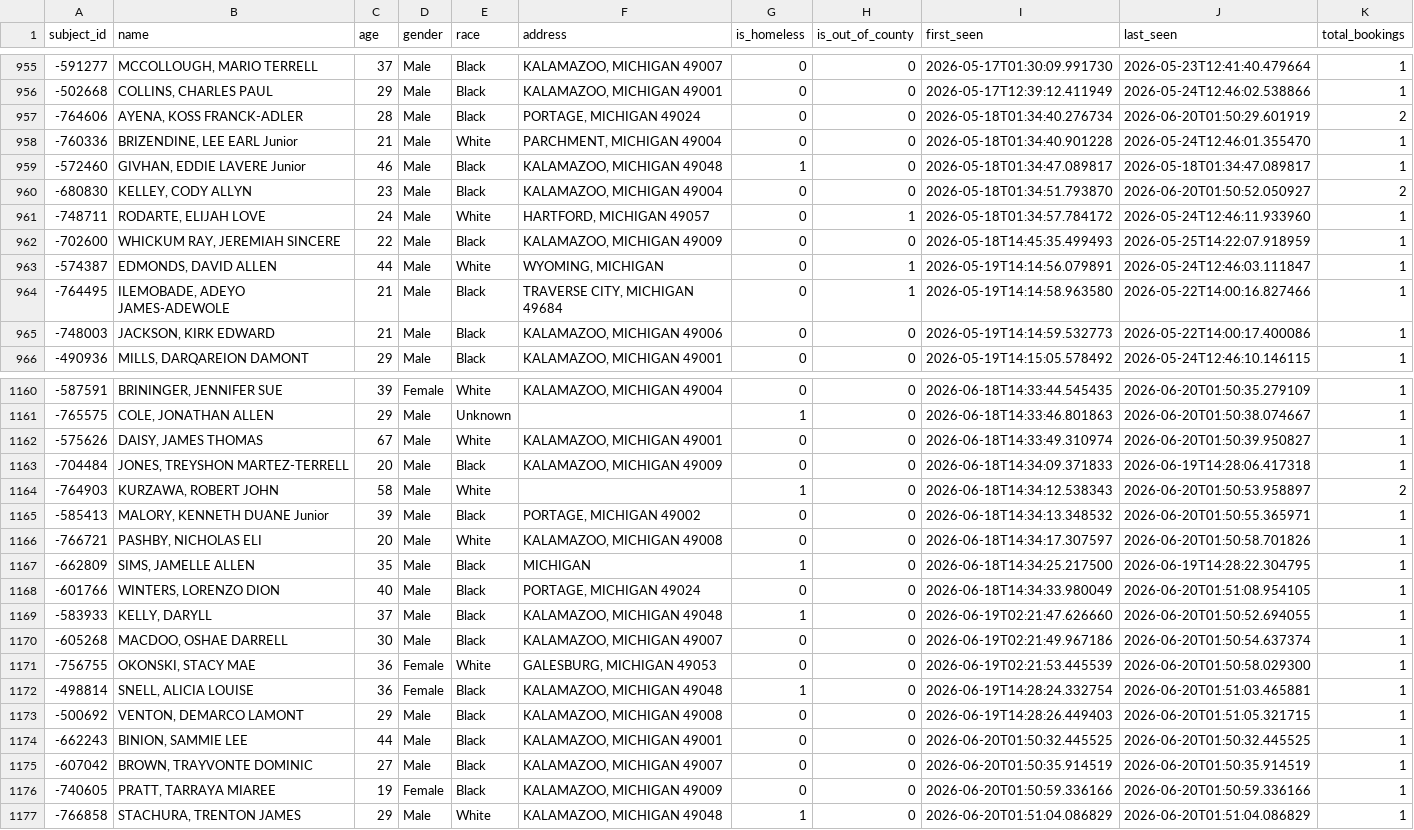
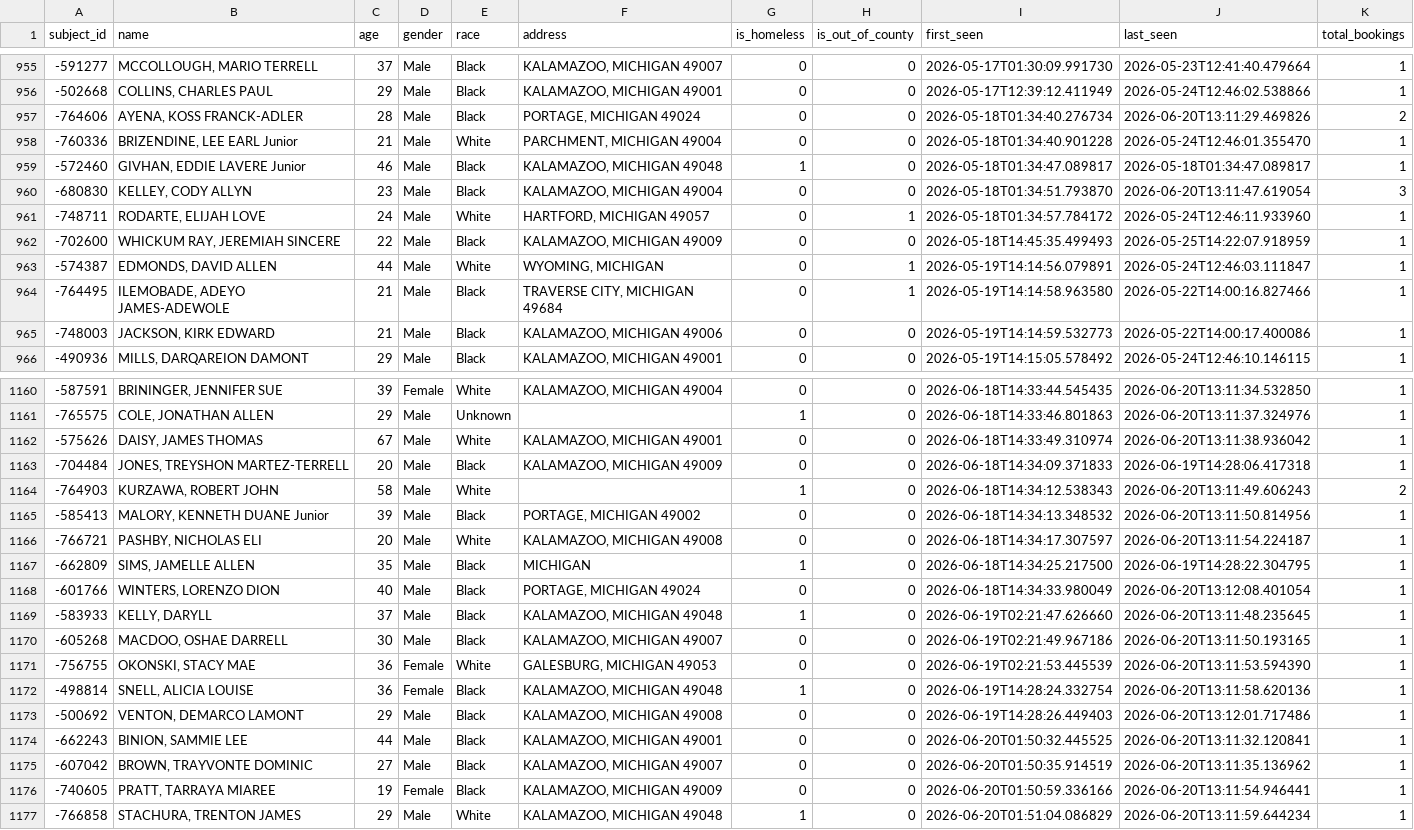
Before and after one commit to kalebwolfgang/kalamazoo-jail-scraper, a CSV file: all_historical_people.csv, drawn as a sheet; only a part is shown, gaps mark what is left out; the diff covers the shown part only.

```diff
--- a/all_historical_people.csv
+++ b/all_historical_people.csv
@@ -956,6 +956,6 @@ subject_id,name,age,gender,race,address,is_homeless,is_out_of_county,first_seen,
 -502668,"COLLINS, CHARLES PAUL",29,Male,Black,"KALAMAZOO, MICHIGAN 49001",0,0,2026-05-17T12:39:12.411949,2026-05-24T12:46:02.538866,1
--764606,"AYENA, KOSS FRANCK-ADLER",28,Male,Black,"PORTAGE, MICHIGAN 49024",0,0,2026-05-18T01:34:40.276734,2026-06-20T01:50:29.601919,2
+-764606,"AYENA, KOSS FRANCK-ADLER",28,Male,Black,"PORTAGE, MICHIGAN 49024",0,0,2026-05-18T01:34:40.276734,2026-06-20T13:11:29.469826,2
 -760336,"BRIZENDINE, LEE EARL Junior",21,Male,White,"PARCHMENT, MICHIGAN 49004",0,0,2026-05-18T01:34:40.901228,2026-05-24T12:46:01.355470,1
 -572460,"GIVHAN, EDDIE LAVERE Junior",46,Male,Black,"KALAMAZOO, MICHIGAN 49048",1,0,2026-05-18T01:34:47.089817,2026-05-18T01:34:47.089817,1
--680830,"KELLEY, CODY ALLYN",23,Male,Black,"KALAMAZOO, MICHIGAN 49004",0,0,2026-05-18T01:34:51.793870,2026-06-20T01:50:52.050927,2
+-680830,"KELLEY, CODY ALLYN",23,Male,Black,"KALAMAZOO, MICHIGAN 49004",0,0,2026-05-18T01:34:51.793870,2026-06-20T13:11:47.619054,3
 -748711,"RODARTE, ELIJAH LOVE",24,Male,White,"HARTFORD, MICHIGAN 49057",0,1,2026-05-18T01:34:57.784172,2026-05-24T12:46:11.933960,1
@@ -1160,18 +1160,18 @@ subject_id,name,age,gender,race,address,is_homeless,is_out_of_county,first_seen,
--587591,"BRININGER, JENNIFER SUE",39,Female,White,"KALAMAZOO, MICHIGAN 49004",0,0,2026-06-18T14:33:44.545435,2026-06-20T01:50:35.279109,1
--765575,"COLE, JONATHAN ALLEN",29,Male,Unknown,,1,0,2026-06-18T14:33:46.801863,2026-06-20T01:50:38.074667,1
--575626,"DAISY, JAMES THOMAS",67,Male,White,"KALAMAZOO, MICHIGAN 49001",0,0,2026-06-18T14:33:49.310974,2026-06-20T01:50:39.950827,1
+-587591,"BRININGER, JENNIFER SUE",39,Female,White,"KALAMAZOO, MICHIGAN 49004",0,0,2026-06-18T14:33:44.545435,2026-06-20T13:11:34.532850,1
+-765575,"COLE, JONATHAN ALLEN",29,Male,Unknown,,1,0,2026-06-18T14:33:46.801863,2026-06-20T13:11:37.324976,1
+-575626,"DAISY, JAMES THOMAS",67,Male,White,"KALAMAZOO, MICHIGAN 49001",0,0,2026-06-18T14:33:49.310974,2026-06-20T13:11:38.936042,1
 -704484,"JONES, TREYSHON MARTEZ-TERRELL",20,Male,Black,"KALAMAZOO, MICHIGAN 49009",0,0,2026-06-18T14:34:09.371833,2026-06-19T14:28:06.417318,1
--764903,"KURZAWA, ROBERT JOHN",58,Male,White,,1,0,2026-06-18T14:34:12.538343,2026-06-20T01:50:53.958897,2
--585413,"MALORY, KENNETH DUANE Junior",39,Male,Black,"PORTAGE, MICHIGAN 49002",0,0,2026-06-18T14:34:13.348532,2026-06-20T01:50:55.365971,1
--766721,"PASHBY, NICHOLAS ELI",20,Male,White,"KALAMAZOO, MICHIGAN 49008",0,0,2026-06-18T14:34:17.307597,2026-06-20T01:50:58.701826,1
+-764903,"KURZAWA, ROBERT JOHN",58,Male,White,,1,0,2026-06-18T14:34:12.538343,2026-06-20T13:11:49.606243,2
+-585413,"MALORY, KENNETH DUANE Junior",39,Male,Black,"PORTAGE, MICHIGAN 49002",0,0,2026-06-18T14:34:13.348532,2026-06-20T13:11:50.814956,1
+-766721,"PASHBY, NICHOLAS ELI",20,Male,White,"KALAMAZOO, MICHIGAN 49008",0,0,2026-06-18T14:34:17.307597,2026-06-20T13:11:54.224187,1
 -662809,"SIMS, JAMELLE ALLEN",35,Male,Black,MICHIGAN,1,0,2026-06-18T14:34:25.217500,2026-06-19T14:28:22.304795,1
--601766,"WINTERS, LORENZO DION",40,Male,Black,"PORTAGE, MICHIGAN 49024",0,0,2026-06-18T14:34:33.980049,2026-06-20T01:51:08.954105,1
--583933,"KELLY, DARYLL",37,Male,Black,"KALAMAZOO, MICHIGAN 49048",1,0,2026-06-19T02:21:47.626660,2026-06-20T01:50:52.694055,1
--605268,"MACDOO, OSHAE DARRELL",30,Male,Black,"KALAMAZOO, MICHIGAN 49007",0,0,2026-06-19T02:21:49.967186,2026-06-20T01:50:54.637374,1
--756755,"OKONSKI, STACY MAE",36,Female,White,"GALESBURG, MICHIGAN 49053",0,0,2026-06-19T02:21:53.445539,2026-06-20T01:50:58.029300,1
--498814,"SNELL, ALICIA LOUISE",36,Female,Black,"KALAMAZOO, MICHIGAN 49048",1,0,2026-06-19T14:28:24.332754,2026-06-20T01:51:03.465881,1
--500692,"VENTON, DEMARCO LAMONT",29,Male,Black,"KALAMAZOO, MICHIGAN 49008",0,0,2026-06-19T14:28:26.449403,2026-06-20T01:51:05.321715,1
--662243,"BINION, SAMMIE LEE",44,Male,Black,"KALAMAZOO, MICHIGAN 49001",0,0,2026-06-20T01:50:32.445525,2026-06-20T01:50:32.445525,1
--607042,"BROWN, TRAYVONTE DOMINIC",27,Male,Black,"KALAMAZOO, MICHIGAN 49007",0,0,2026-06-20T01:50:35.914519,2026-06-20T01:50:35.914519,1
--740605,"PRATT, TARRAYA MIAREE",19,Female,Black,"KALAMAZOO, MICHIGAN 49009",0,0,2026-06-20T01:50:59.336166,2026-06-20T01:50:59.336166,1
--766858,"STACHURA, TRENTON JAMES",29,Male,White,"KALAMAZOO, MICHIGAN 49048",1,0,2026-06-20T01:51:04.086829,2026-06-20T01:51:04.086829,1
+-601766,"WINTERS, LORENZO DION",40,Male,Black,"PORTAGE, MICHIGAN 49024",0,0,2026-06-18T14:34:33.980049,2026-06-20T13:12:08.401054,1
+-583933,"KELLY, DARYLL",37,Male,Black,"KALAMAZOO, MICHIGAN 49048",1,0,2026-06-19T02:21:47.626660,2026-06-20T13:11:48.235645,1
+-605268,"MACDOO, OSHAE DARRELL",30,Male,Black,"KALAMAZOO, MICHIGAN 49007",0,0,2026-06-19T02:21:49.967186,2026-06-20T13:11:50.193165,1
+-756755,"OKONSKI, STACY MAE",36,Female,White,"GALESBURG, MICHIGAN 49053",0,0,2026-06-19T02:21:53.445539,2026-06-20T13:11:53.594390,1
+-498814,"SNELL, ALICIA LOUISE",36,Female,Black,"KALAMAZOO, MICHIGAN 49048",1,0,2026-06-19T14:28:24.332754,2026-06-20T13:11:58.620136,1
+-500692,"VENTON, DEMARCO LAMONT",29,Male,Black,"KALAMAZOO, MICHIGAN 49008",0,0,2026-06-19T14:28:26.449403,2026-06-20T13:12:01.717486,1
+-662243,"BINION, SAMMIE LEE",44,Male,Black,"KALAMAZOO, MICHIGAN 49001",0,0,2026-06-20T01:50:32.445525,2026-06-20T13:11:32.120841,1
+-607042,"BROWN, TRAYVONTE DOMINIC",27,Male,Black,"KALAMAZOO, MICHIGAN 49007",0,0,2026-06-20T01:50:35.914519,2026-06-20T13:11:35.136962,1
+-740605,"PRATT, TARRAYA MIAREE",19,Female,Black,"KALAMAZOO, MICHIGAN 49009",0,0,2026-06-20T01:50:59.336166,2026-06-20T13:11:54.946441,1
+-766858,"STACHURA, TRENTON JAMES",29,Male,White,"KALAMAZOO, MICHIGAN 49048",1,0,2026-06-20T01:51:04.086829,2026-06-20T13:11:59.644234,1
```
Also changed, not shown: 38 edited cells elsewhere in this file, current_inmates.csv, daily_demographics.csv, 1 other file.
